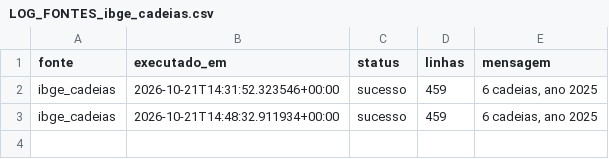
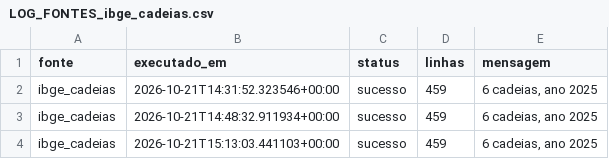
Before and after one commit to wiltonds/AI-Commercial-Intelligence, a CSV file: data/processed/LOG_FONTES_ibge_cadeias.csv, drawn as a sheet; the diff names each change by its address in the sheet, - before the commit and + after, or states it on an @@ line.

```diff
--- a/data/processed/LOG_FONTES_ibge_cadeias.csv
+++ b/data/processed/LOG_FONTES_ibge_cadeias.csv
+row 4: ibge_cadeias | 2026-10-21T15:13:03.441103+00:00 | sucesso | 459 | 6 cadeias, ano 2025
```
Also changed, not shown: data/processed/LOG_FONTES_bndes.csv, data/processed/LOG_FONTES_ibge_sidra.csv, 2 other files.
